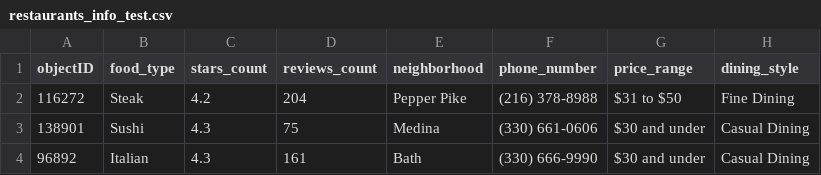
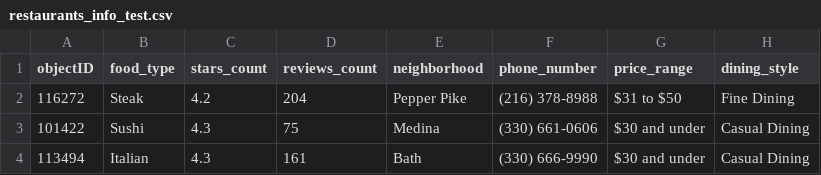
Before and after one commit to mupraj10/algolia, a CSV file: react-app/restaurants_info_test.csv, drawn as a sheet.

Commit message:
setting added and add/update test dataset working

```diff
--- a/react-app/restaurants_info_test.csv
+++ b/react-app/restaurants_info_test.csv
@@ -2,3 +2,3 @@ objectID;food_type;stars_count;reviews_count;neighborhood;phone_number;price_ran
 116272;Steak;4.2;204;Pepper Pike;(216) 378-8988;$31 to $50;Fine Dining
-138901;Sushi;4.3;75;Medina;(330) 661-0606;$30 and under;Casual Dining
-96892;Italian;4.3;161;Bath;(330) 666-9990;$30 and under;Casual Dining
+101422;Sushi;4.3;75;Medina;(330) 661-0606;$30 and under;Casual Dining
+113494;Italian;4.3;161;Bath;(330) 666-9990;$30 and under;Casual Dining
```
Also changed, not shown: 3 other files.
